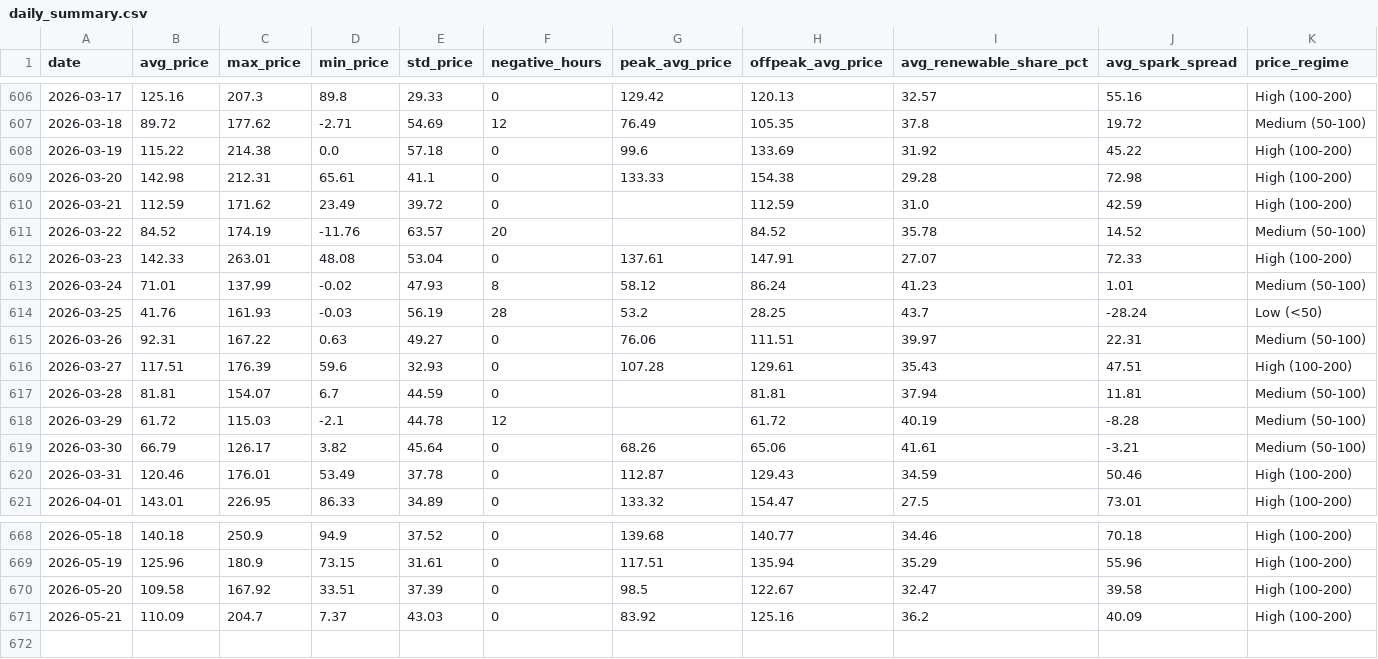
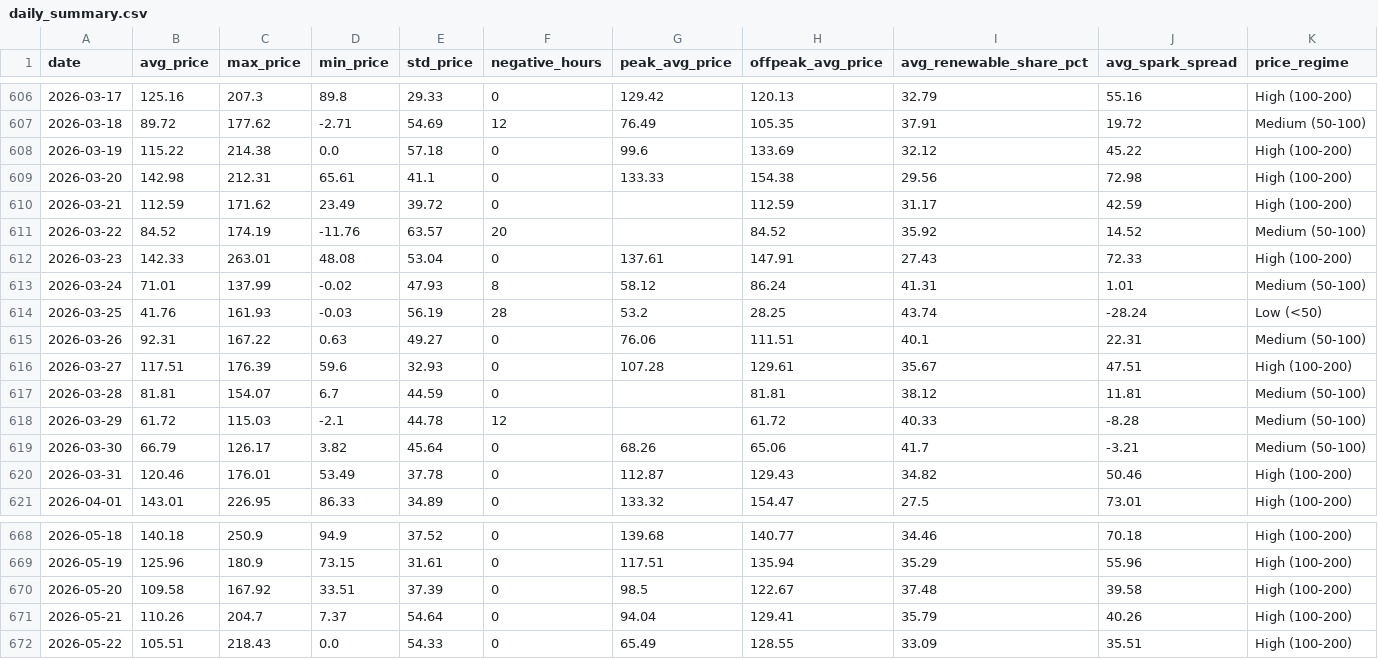
Before and after one commit to BRSTKL/power-market-analysis, a CSV file: data/output/daily_summary.csv, drawn as a sheet; only a part is shown, gaps mark what is left out; the diff covers the shown part only.

```diff
--- a/data/output/daily_summary.csv
+++ b/data/output/daily_summary.csv
@@ -606,16 +606,16 @@ date,avg_price,max_price,min_price,std_price,negative_hours,peak_avg_price,offpe
-2026-03-17,125.16,207.3,89.8,29.33,0,129.42,120.13,32.57,55.16,High (100-200)
-2026-03-18,89.72,177.62,-2.71,54.69,12,76.49,105.35,37.8,19.72,Medium (50-100)
-2026-03-19,115.22,214.38,0.0,57.18,0,99.6,133.69,31.92,45.22,High (100-200)
-2026-03-20,142.98,212.31,65.61,41.1,0,133.33,154.38,29.28,72.98,High (100-200)
-2026-03-21,112.59,171.62,23.49,39.72,0,,112.59,31.0,42.59,High (100-200)
-2026-03-22,84.52,174.19,-11.76,63.57,20,,84.52,35.78,14.52,Medium (50-100)
-2026-03-23,142.33,263.01,48.08,53.04,0,137.61,147.91,27.07,72.33,High (100-200)
-2026-03-24,71.01,137.99,-0.02,47.93,8,58.12,86.24,41.23,1.01,Medium (50-100)
-2026-03-25,41.76,161.93,-0.03,56.19,28,53.2,28.25,43.7,-28.24,Low (<50)
-2026-03-26,92.31,167.22,0.63,49.27,0,76.06,111.51,39.97,22.31,Medium (50-100)
-2026-03-27,117.51,176.39,59.6,32.93,0,107.28,129.61,35.43,47.51,High (100-200)
-2026-03-28,81.81,154.07,6.7,44.59,0,,81.81,37.94,11.81,Medium (50-100)
-2026-03-29,61.72,115.03,-2.1,44.78,12,,61.72,40.19,-8.28,Medium (50-100)
-2026-03-30,66.79,126.17,3.82,45.64,0,68.26,65.06,41.61,-3.21,Medium (50-100)
-2026-03-31,120.46,176.01,53.49,37.78,0,112.87,129.43,34.59,50.46,High (100-200)
+2026-03-17,125.16,207.3,89.8,29.33,0,129.42,120.13,32.79,55.16,High (100-200)
+2026-03-18,89.72,177.62,-2.71,54.69,12,76.49,105.35,37.91,19.72,Medium (50-100)
+2026-03-19,115.22,214.38,0.0,57.18,0,99.6,133.69,32.12,45.22,High (100-200)
+2026-03-20,142.98,212.31,65.61,41.1,0,133.33,154.38,29.56,72.98,High (100-200)
+2026-03-21,112.59,171.62,23.49,39.72,0,,112.59,31.17,42.59,High (100-200)
+2026-03-22,84.52,174.19,-11.76,63.57,20,,84.52,35.92,14.52,Medium (50-100)
+2026-03-23,142.33,263.01,48.08,53.04,0,137.61,147.91,27.43,72.33,High (100-200)
+2026-03-24,71.01,137.99,-0.02,47.93,8,58.12,86.24,41.31,1.01,Medium (50-100)
+2026-03-25,41.76,161.93,-0.03,56.19,28,53.2,28.25,43.74,-28.24,Low (<50)
+2026-03-26,92.31,167.22,0.63,49.27,0,76.06,111.51,40.1,22.31,Medium (50-100)
+2026-03-27,117.51,176.39,59.6,32.93,0,107.28,129.61,35.67,47.51,High (100-200)
+2026-03-28,81.81,154.07,6.7,44.59,0,,81.81,38.12,11.81,Medium (50-100)
+2026-03-29,61.72,115.03,-2.1,44.78,12,,61.72,40.33,-8.28,Medium (50-100)
+2026-03-30,66.79,126.17,3.82,45.64,0,68.26,65.06,41.7,-3.21,Medium (50-100)
+2026-03-31,120.46,176.01,53.49,37.78,0,112.87,129.43,34.82,50.46,High (100-200)
 2026-04-01,143.01,226.95,86.33,34.89,0,133.32,154.47,27.5,73.01,High (100-200)
@@ -669,3 +669,4 @@ date,avg_price,max_price,min_price,std_price,negative_hours,peak_avg_price,offpe
 2026-05-19,125.96,180.9,73.15,31.61,0,117.51,135.94,35.29,55.96,High (100-200)
-2026-05-20,109.58,167.92,33.51,37.39,0,98.5,122.67,32.47,39.58,High (100-200)
-2026-05-21,110.09,204.7,7.37,43.03,0,83.92,125.16,36.2,40.09,High (100-200)
+2026-05-20,109.58,167.92,33.51,37.39,0,98.5,122.67,37.48,39.58,High (100-200)
+2026-05-21,110.26,204.7,7.37,54.64,0,94.04,129.41,35.79,40.26,High (100-200)
+2026-05-22,105.51,218.43,0.0,54.33,0,65.49,128.55,33.09,35.51,High (100-200)
```
Also changed, not shown: 32 edited cells elsewhere in this file, data/output/prices_pivot.csv, 4 other files.
